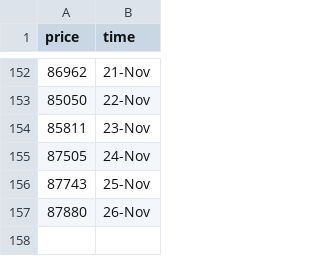
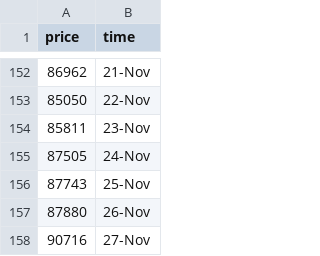
Before and after one commit to ZiaPrince2691/Crypto-price-tracker, a CSV file: crypto_prices.csv, drawn as a sheet; only a part is shown, gaps mark what is left out.

```diff
--- a/crypto_prices.csv
+++ b/crypto_prices.csv
@@ -157 +157,2 @@ price,time
 87880,26-Nov
+90716,27-Nov
```
